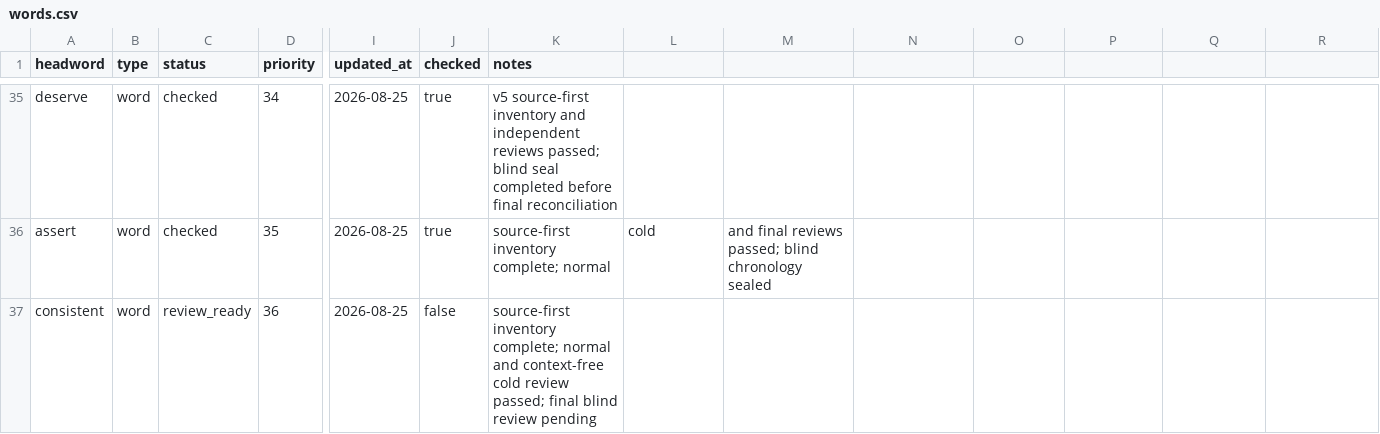
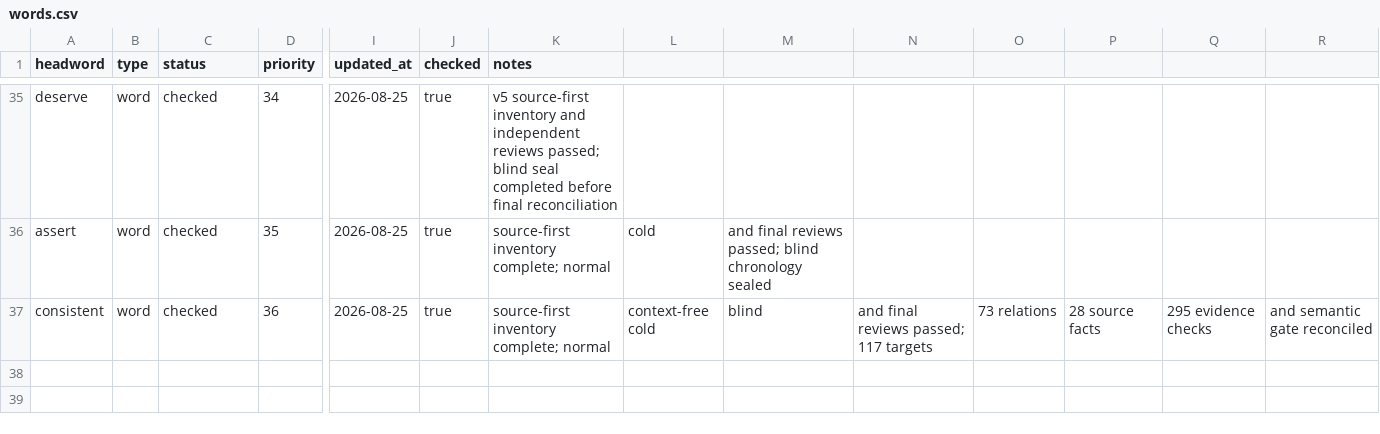
Before and after one commit to Kyapya/english-dictionary, a CSV file: queue/words.csv, drawn as a sheet; only a part is shown, gaps mark what is left out; the diff names each change by its address in the sheet, - before the commit and + after, or states it on an @@ line.

Commit message:
audit: reconcile consistent final review

```diff
--- a/queue/words.csv
+++ b/queue/words.csv
-C37 (status): review_ready
+C37 (status): checked
-J37 (checked): false
+J37 (checked): true
-K37 (notes): …complete; normal and context-free cold review passed; final blind review pending
+K37 (notes): …complete; normal
-L37: (empty)
+L37: context-free cold
-M37: (empty)
+M37: blind
-N37: (empty)
+N37: and final reviews passed; 117 targets
-O37: (empty)
+O37: 73 relations
-P37: (empty)
+P37: 28 source facts
-Q37: (empty)
+Q37: 295 evidence checks
-R37: (empty)
+R37: and semantic gate reconciled
```
